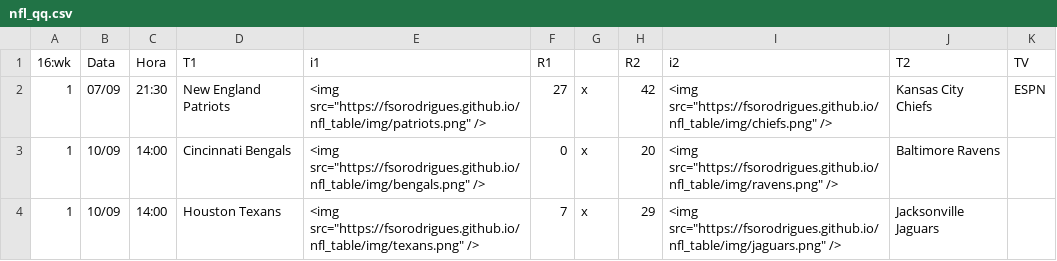
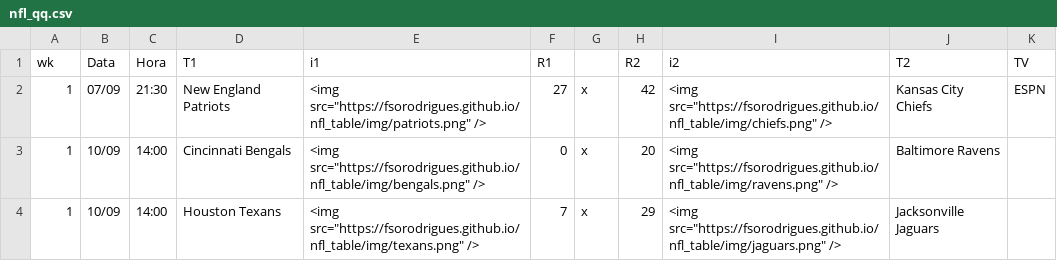
Before and after one commit to fsorodrigues/nfl_table, a CSV file: nfl_qq.csv, drawn as a sheet; only a part is shown.

Commit message:
Fixing header

```diff
--- a/nfl_qq.csv
+++ b/nfl_qq.csv
@@ -1,2 +1,2 @@
-16:wk,Data,Hora,T1,i1,R1,,R2,i2,T2,TV,,,,,,
+wk,Data,Hora,T1,i1,R1,,R2,i2,T2,TV,,,,,,
 1,07/09,21:30 ,New England Patriots,"<img src=""https://fsorodrigues.github.io/nfl_table/img/patriots.png"" />",27,x,42,"<img src=""https://fsorodrigues.github.io/nfl_table/img/chiefs.png"" />",Kansas City Chiefs,ESPN,,,,,,
```
